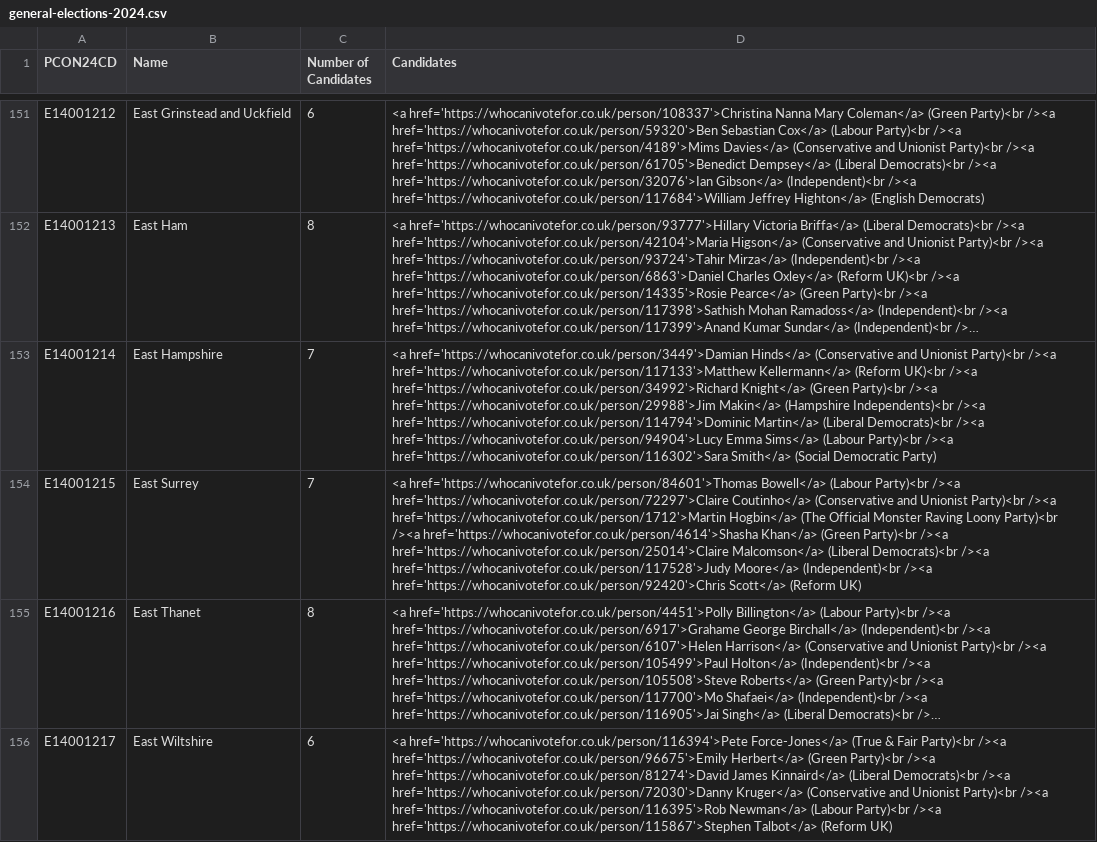
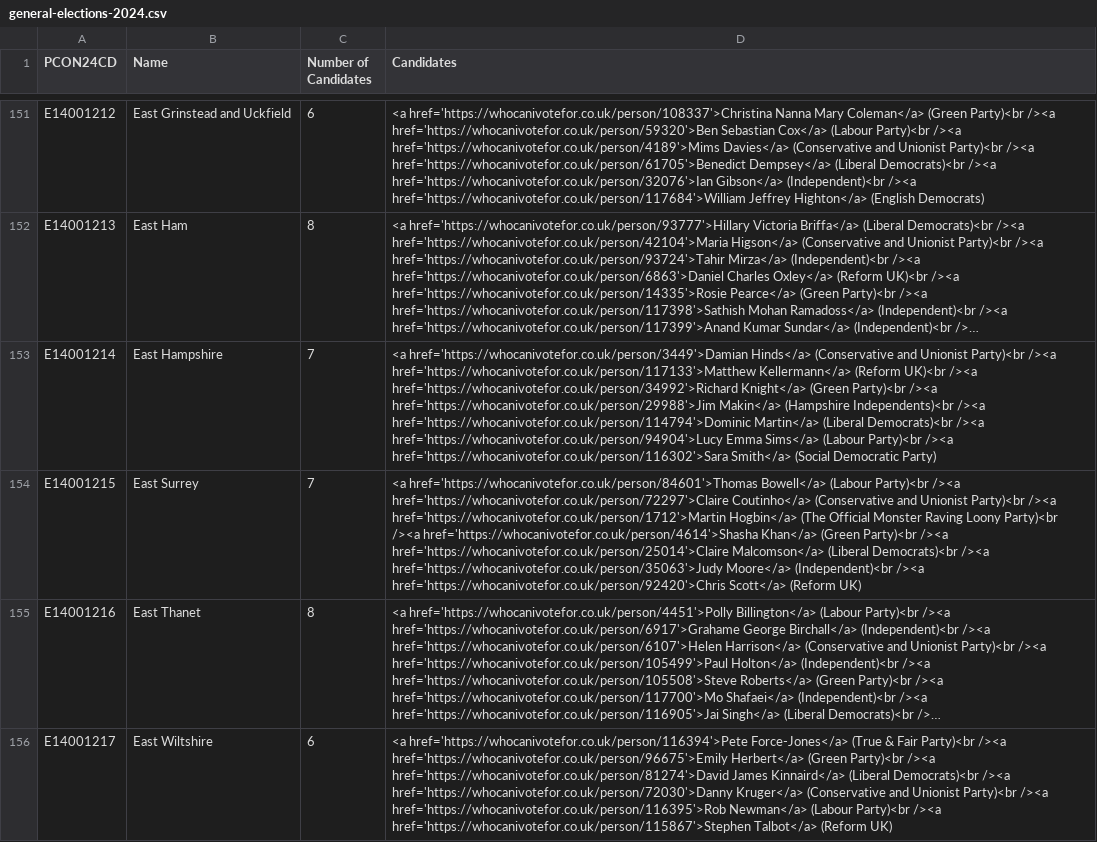
Before and after one commit to open-innovations/constituencies, a CSV file: src/_data/sources/society/general-elections-2024.csv, drawn as a sheet; only a part is shown, gaps mark what is left out; long unchanged cells end in …; the diff covers the shown part only; the diff names each change by its address in the sheet, - before the commit and + after, or states it on an @@ line.

```diff
--- a/src/_data/sources/society/general-elections-2024.csv
+++ b/src/_data/sources/society/general-elections-2024.csv
-D154 (Candidates): …Democrats)<br /><a href='https://whocanivotefor.co.uk/person/117528'>Judy Moore</a> (Independent)<br…
+D154 (Candidates): …Democrats)<br /><a href='https://whocanivotefor.co.uk/person/35063'>Judy Moore</a> (Independent)<br…
```
Also changed, not shown: 2 edited cells elsewhere in this file, 2 other files.
